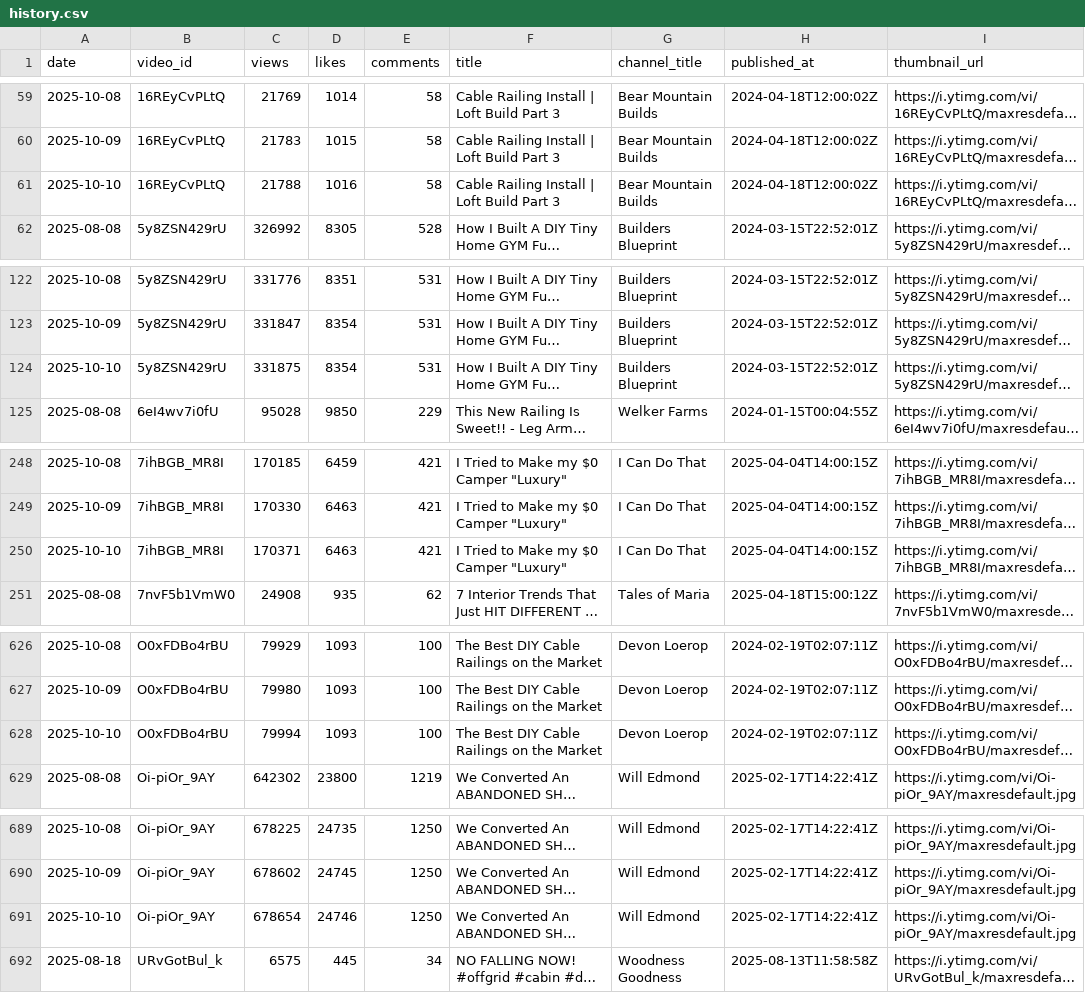
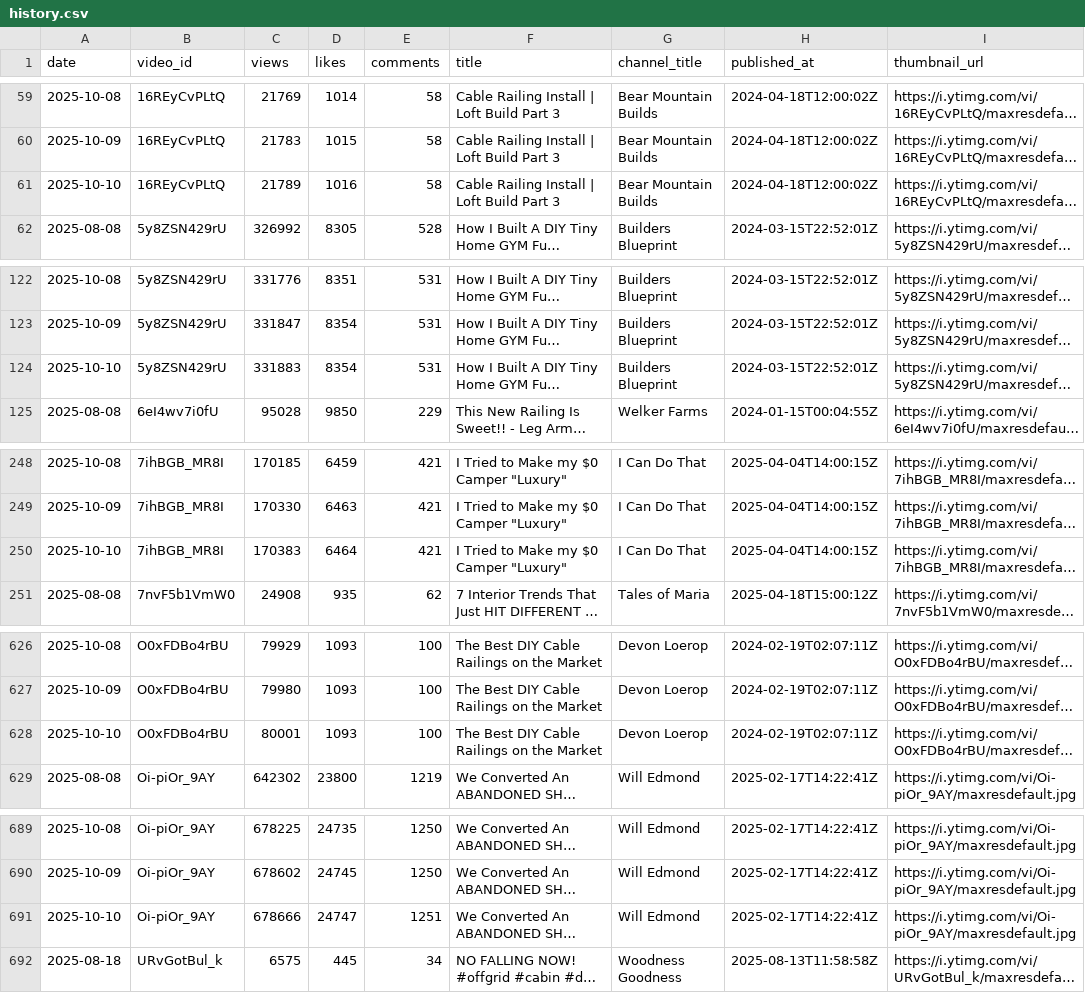
Before and after one commit to Williamhue/Youtube-video, a CSV file: data/history.csv, drawn as a sheet; only a part is shown, gaps mark what is left out; long unchanged cells end in …; the diff covers the shown part only; the diff names each change by its address in the sheet, - before the commit and + after, or states it on an @@ line.

```diff
--- a/data/history.csv
+++ b/data/history.csv
-C61 (views): 21788
+C61 (views): 21789
-C124 (views): 331875
+C124 (views): 331883
-C250 (views): 170371
+C250 (views): 170383
-D250 (likes): 6463
+D250 (likes): 6464
-C628 (views): 79994
+C628 (views): 80001
-C691 (views): 678654
+C691 (views): 678666
-D691 (likes): 24746
+D691 (likes): 24747
-E691 (comments): 1250
+E691 (comments): 1251
```
Also changed, not shown: 5 edited cells elsewhere in this file.
